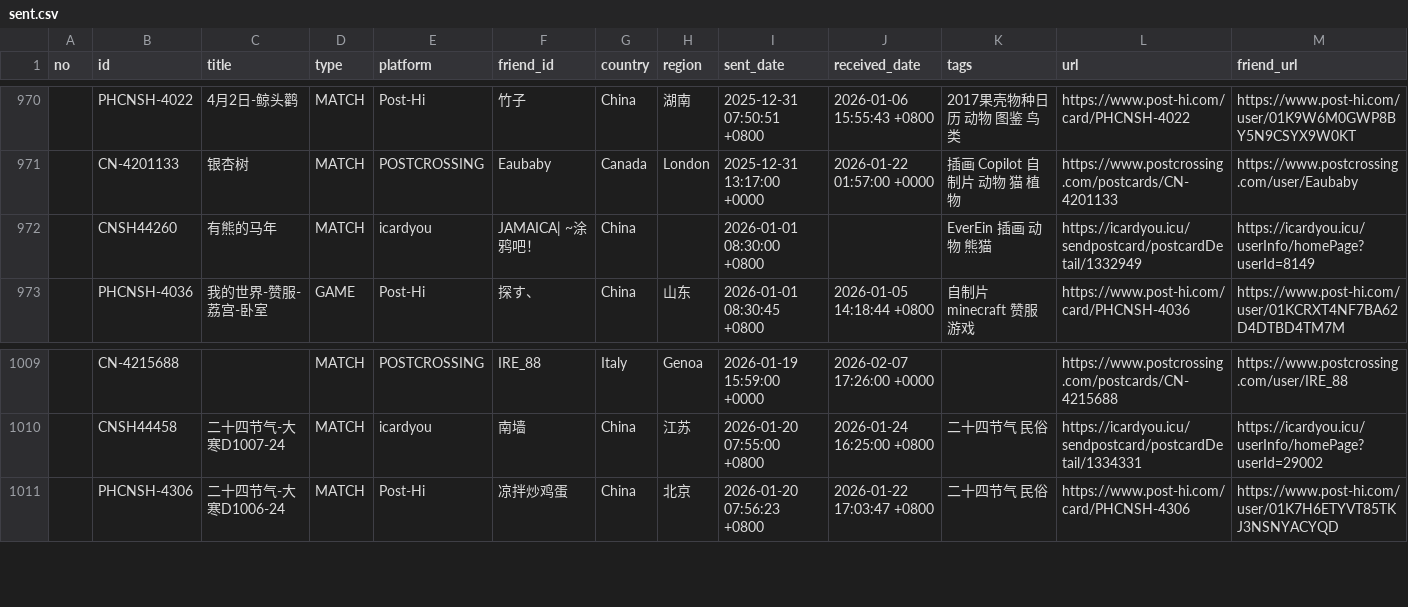
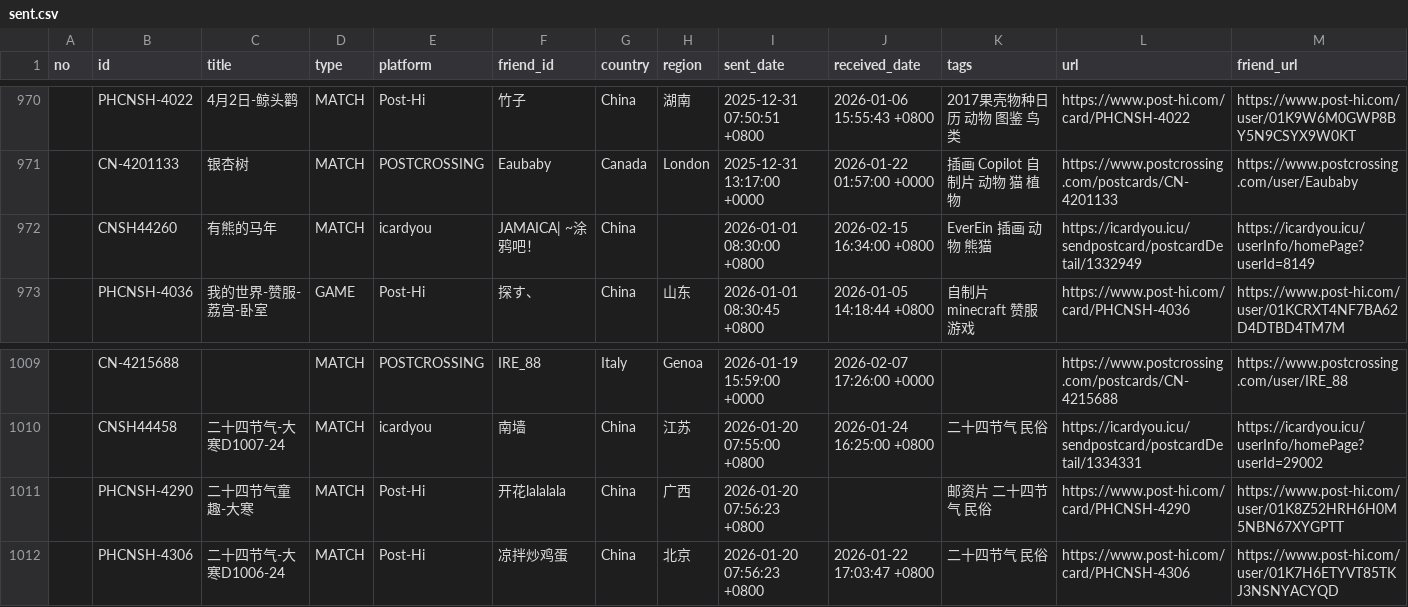
Before and after one commit to JiYouMCC/postcards, a CSV file: _data/sent.csv, drawn as a sheet; only a part is shown, gaps mark what is left out.

```diff
--- a/_data/sent.csv
+++ b/_data/sent.csv
@@ -971,3 +971,3 @@
 ,CN-4201133,银杏树,MATCH,POSTCROSSING,Eaubaby,Canada,London,2025-12-31 13:17:00 +0000,2026-01-22 01:57:00 +0000,插画 Copilot 自制片 动物 猫 植物,https://www.postcrossing.com/postcards/CN-4201133,https://www.postcrossing.com/user/Eaubaby
-,CNSH44260,有熊的马年,MATCH,icardyou,JAMAICA| ~涂鸦吧！,China,,2026-01-01 08:30:00 +0800,,EverEin 插画 动物 熊猫,https://icardyou.icu/sendpostcard/postcardDetail/1332949,https://icardyou.icu/userInfo/homePage?userId=8149
+,CNSH44260,有熊的马年,MATCH,icardyou,JAMAICA| ~涂鸦吧！,China,,2026-01-01 08:30:00 +0800,2026-02-15 16:34:00 +0800,EverEin 插画 动物 熊猫,https://icardyou.icu/sendpostcard/postcardDetail/1332949,https://icardyou.icu/userInfo/homePage?userId=8149
 ,PHCNSH-4036,我的世界-赞服-荔宫-卧室,GAME,Post-Hi,探す、,China,山东,2026-01-01 08:30:45 +0800,2026-01-05 14:18:44 +0800,自制片 minecraft 赞服 游戏,https://www.post-hi.com/card/PHCNSH-4036,https://www.post-hi.com/user/01KCRXT4NF7BA62D4DTBD4TM7M
@@ -1010,2 +1010,3 @@
 ,CNSH44458,二十四节气-大寒D1007-24,MATCH,icardyou,南墙,China,江苏,2026-01-20 07:55:00 +0800,2026-01-24 16:25:00 +0800,二十四节气 民俗,https://icardyou.icu/sendpostcard/postcardDetail/1334331,https://icardyou.icu/userInfo/homePage?userId=29002
+,PHCNSH-4290,二十四节气童趣-大寒,MATCH,Post-Hi,开花lalalala,China,广西,2026-01-20 07:56:23 +0800,,邮资片 二十四节气 民俗,https://www.post-hi.com/card/PHCNSH-4290,https://www.post-hi.com/user/01K8Z52HRH6H0M5NBN67XYGPTT
 ,PHCNSH-4306,二十四节气-大寒D1006-24,MATCH,Post-Hi,凉拌炒鸡蛋,China,北京,2026-01-20 07:56:23 +0800,2026-01-22 17:03:47 +0800,二十四节气 民俗,https://www.post-hi.com/card/PHCNSH-4306,https://www.post-hi.com/user/01K7H6ETYVT85TKJ3NSNYACYQD
```
Also changed, not shown: _data/grouped.csv, _data/received.csv, 8 other files.
